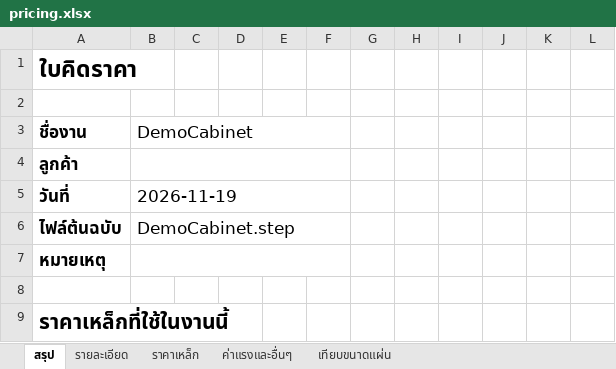
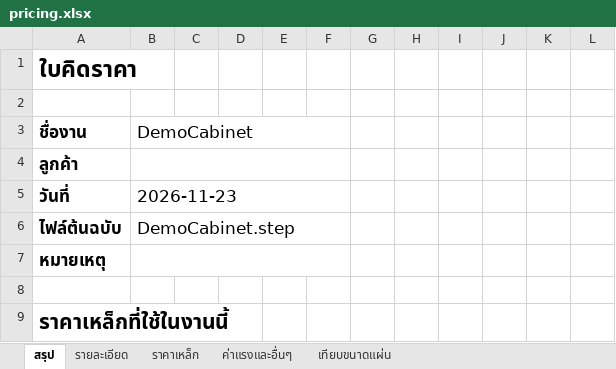
Before and after one commit to woraphontrangpanich-jpg/LHPsolidwork, an Excel workbook: docs/demo/export/pricing.xlsx, sheet สรุป, drawn as a sheet; only a part is shown; values as stored, in another font and other column widths than the file's, no borders; the diff names each change by its address in the sheet, - before the commit and + after, or states it on an @@ line.

```diff
--- a/docs/demo/export/pricing.xlsx (sheet สรุป)
+++ b/docs/demo/export/pricing.xlsx (sheet สรุป)
-B5: 2026-11-19
+B5: 2026-11-23
```
Also changed, not shown: sheet รายละเอียด, docs/demo/export/summary.xlsx, 25 other files.
